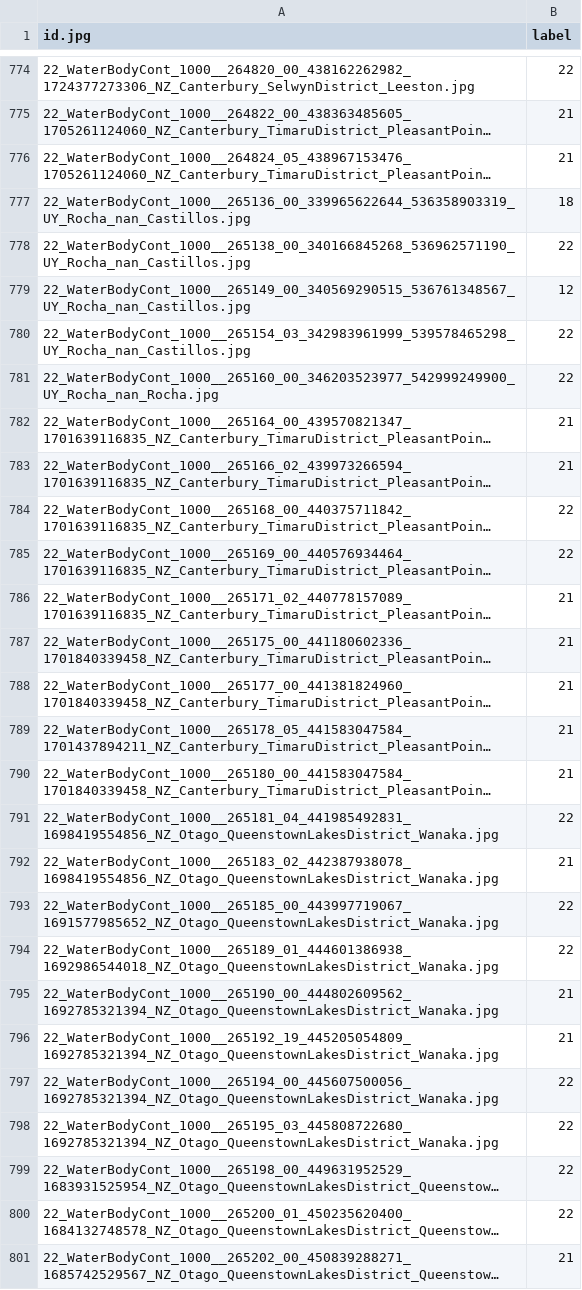
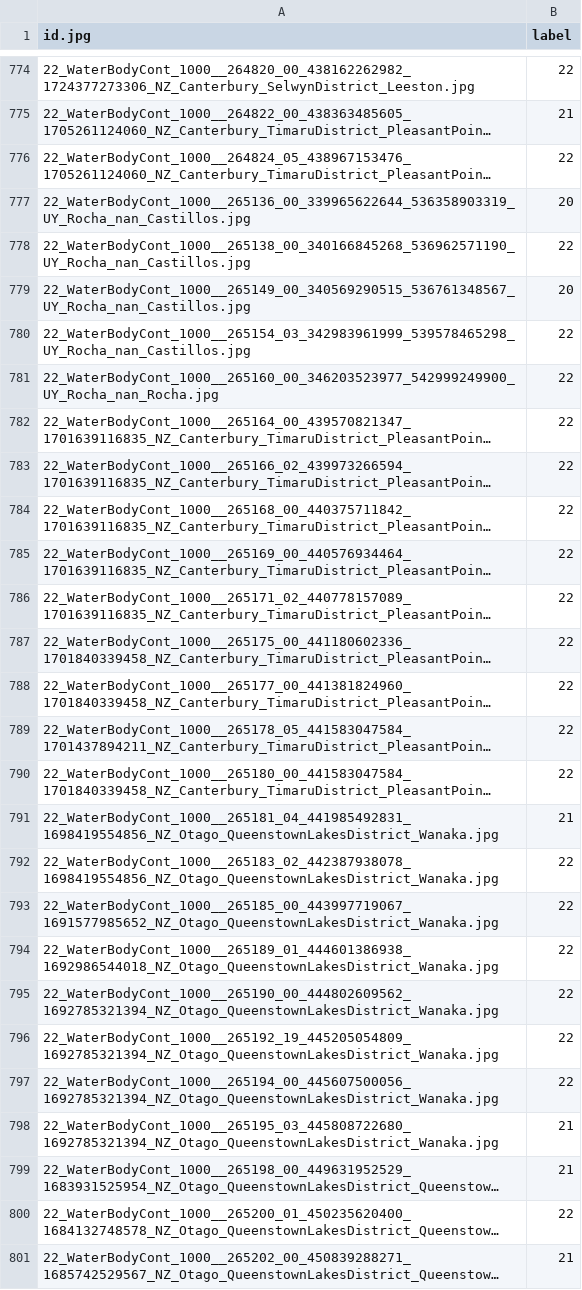
Before and after one commit to advy99/PROYECTO_MD_AA, a CSV file: csv_resultados/JEMM/EfficientNetB2_ImageNet.csv, drawn as a sheet; only a part is shown, gaps mark what is left out; long unchanged cells end in …; the diff covers the shown part only; the diff names each change by its address in the sheet, - before the commit and + after, or states it on an @@ line.

```diff
--- a/csv_resultados/JEMM/EfficientNetB2_ImageNet.csv
+++ b/csv_resultados/JEMM/EfficientNetB2_ImageNet.csv
-B776 (label): 21
+B776 (label): 22
-B777 (label): 18
+B777 (label): 20
-B779 (label): 12
+B779 (label): 20
-B782:B783 (label): 21
+B782:B783 (label): 22
-B786:B790 (label): 21
+B786:B790 (label): 22
-B791 (label): 22
+B791 (label): 21
-B792 (label): 21
+B792 (label): 22
-B795:B796 (label): 21
+B795:B796 (label): 22
-B798:B799 (label): 22
+B798:B799 (label): 21
```
Also changed, not shown: 83 edited cells elsewhere in this file, 1 other file.
